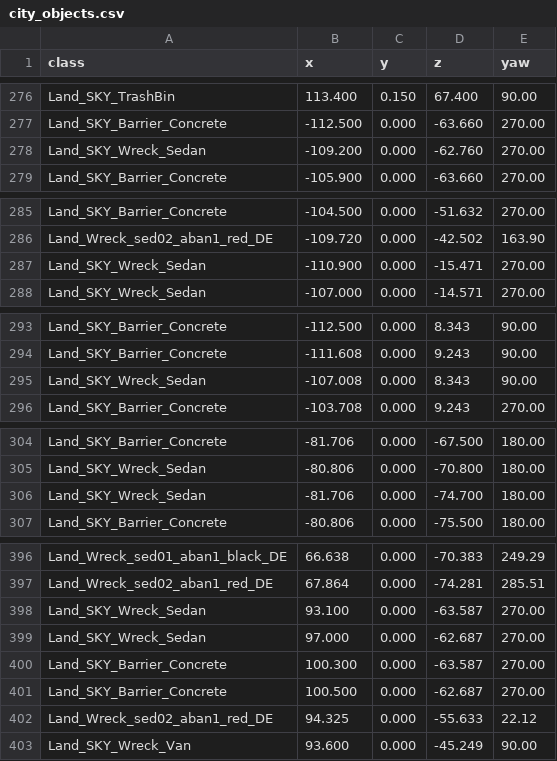
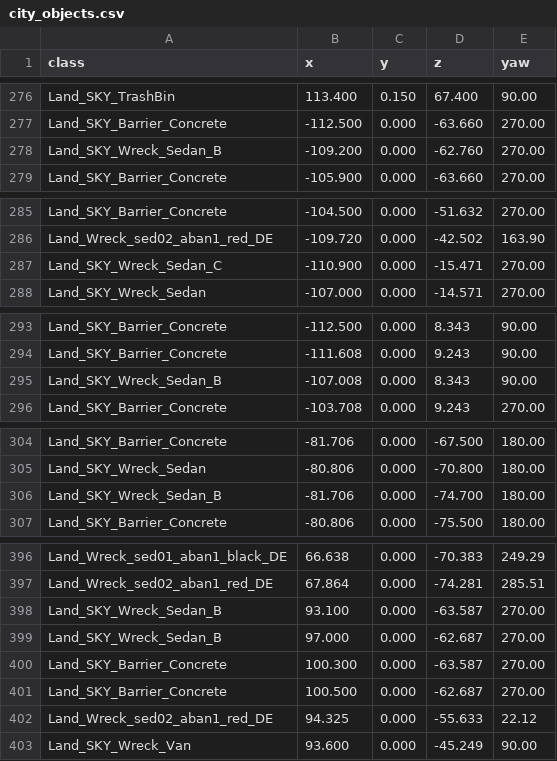
Before and after one commit to maximezim/DayZModding, a CSV file: mods/SKY_Skyline/placement/out_citylife/city_objects.csv, drawn as a sheet; only a part is shown, gaps mark what is left out; the diff covers the shown part only.

```diff
--- a/mods/SKY_Skyline/placement/out_citylife/city_objects.csv
+++ b/mods/SKY_Skyline/placement/out_citylife/city_objects.csv
@@ -277,3 +277,3 @@ Land_SKY_TrashBin,113.400,0.150,67.400,90.00
 Land_SKY_Barrier_Concrete,-112.500,0.000,-63.660,270.00
-Land_SKY_Wreck_Sedan,-109.200,0.000,-62.760,270.00
+Land_SKY_Wreck_Sedan_B,-109.200,0.000,-62.760,270.00
 Land_SKY_Barrier_Concrete,-105.900,0.000,-63.660,270.00
@@ -286,3 +286,3 @@ Land_SKY_Barrier_Concrete,-104.500,0.000,-51.632,270.00
 Land_Wreck_sed02_aban1_red_DE,-109.720,0.000,-42.502,163.90
-Land_SKY_Wreck_Sedan,-110.900,0.000,-15.471,270.00
+Land_SKY_Wreck_Sedan_C,-110.900,0.000,-15.471,270.00
 Land_SKY_Wreck_Sedan,-107.000,0.000,-14.571,270.00
@@ -294,3 +294,3 @@ Land_SKY_Barrier_Concrete,-112.500,0.000,8.343,90.00
 Land_SKY_Barrier_Concrete,-111.608,0.000,9.243,90.00
-Land_SKY_Wreck_Sedan,-107.008,0.000,8.343,90.00
+Land_SKY_Wreck_Sedan_B,-107.008,0.000,8.343,90.00
 Land_SKY_Barrier_Concrete,-103.708,0.000,9.243,270.00
@@ -305,3 +305,3 @@ Land_SKY_Barrier_Concrete,-81.706,0.000,-67.500,180.00
 Land_SKY_Wreck_Sedan,-80.806,0.000,-70.800,180.00
-Land_SKY_Wreck_Sedan,-81.706,0.000,-74.700,180.00
+Land_SKY_Wreck_Sedan_B,-81.706,0.000,-74.700,180.00
 Land_SKY_Barrier_Concrete,-80.806,0.000,-75.500,180.00
@@ -397,4 +397,4 @@ Land_Wreck_sed01_aban1_black_DE,66.638,0.000,-70.383,249.29
 Land_Wreck_sed02_aban1_red_DE,67.864,0.000,-74.281,285.51
-Land_SKY_Wreck_Sedan,93.100,0.000,-63.587,270.00
-Land_SKY_Wreck_Sedan,97.000,0.000,-62.687,270.00
+Land_SKY_Wreck_Sedan_B,93.100,0.000,-63.587,270.00
+Land_SKY_Wreck_Sedan_B,97.000,0.000,-62.687,270.00
 Land_SKY_Barrier_Concrete,100.300,0.000,-63.587,270.00
```
Also changed, not shown: 12 edited cells elsewhere in this file, mods/SKY_Skyline/terrain/out/objects_terrain.csv, 33 other files.
